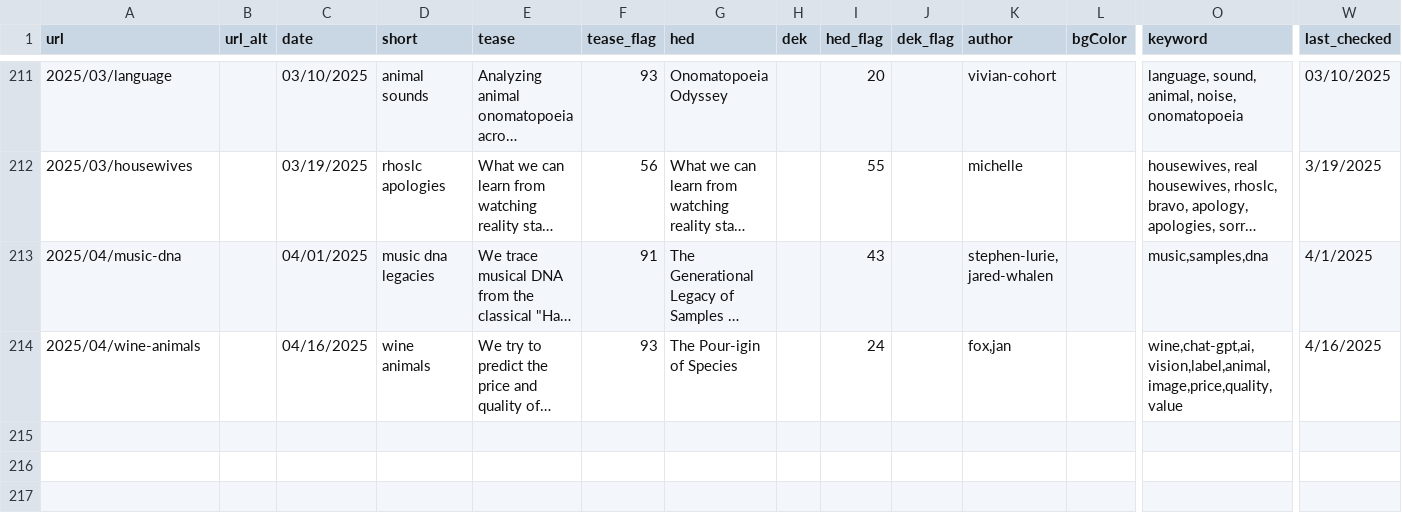
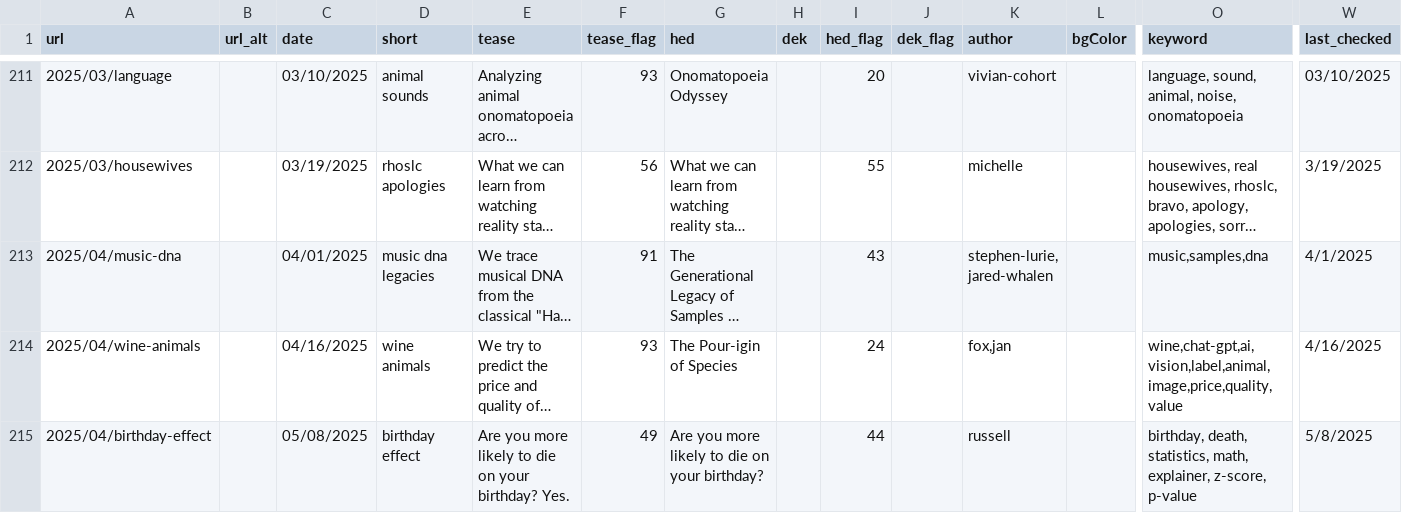
Before and after one commit to the-pudding/website, a CSV file: src/data/stories.csv, drawn as a sheet; only a part is shown, gaps mark what is left out; long unchanged cells end in …; rows hold the shown columns only; the diff names each change by its address in the sheet, - before the commit and + after, or states it on an @@ line.

Commit message:
birthday

```diff
--- a/src/data/stories.csv
+++ b/src/data/stories.csv
+row 215: 2025/04/birthday-effect |  | 05/08/2025 | birthday effect | Are you more likely to die on your birthday? Yes. | 49 | Are you more likely to die on your birthday? |  | 44 |  | russell |  | birthday, death, statistics, math, explainer, z-score, p-value | 5/8/2025
```
Also changed, not shown: static/assets/data/search.csv, 5 other files.
